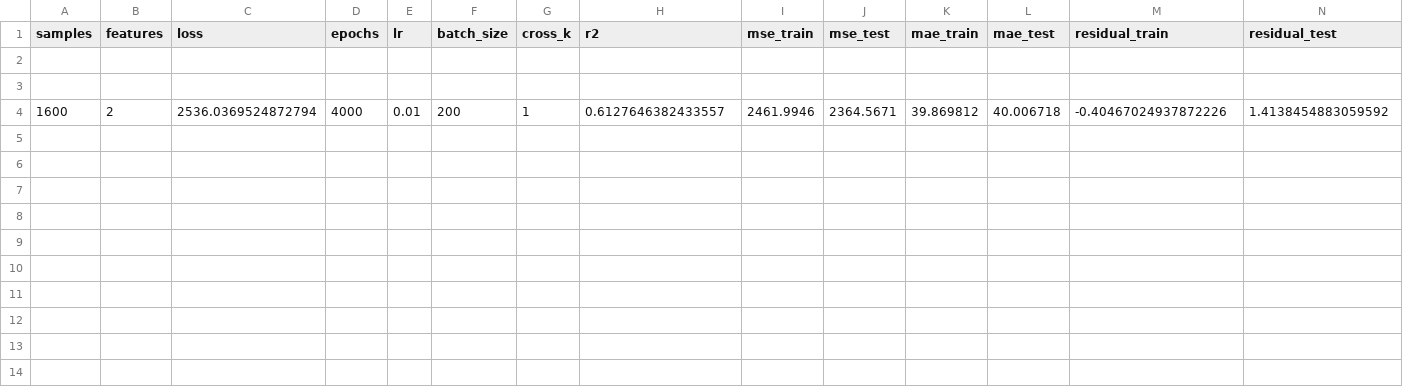
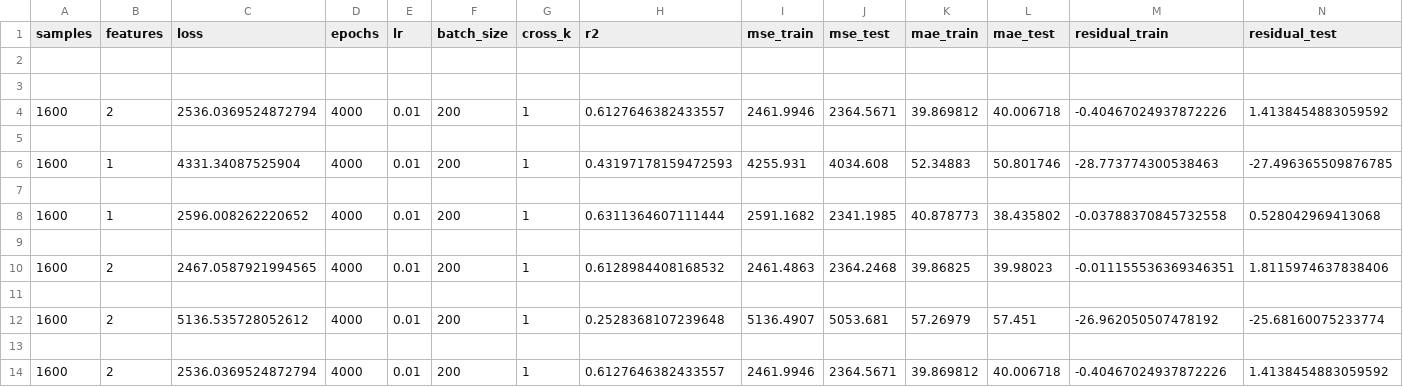
Before and after one commit to cecinuga/MarketAI, a CSV file: Data/stats.csv, drawn as a sheet.

```diff
--- a/Data/stats.csv
+++ b/Data/stats.csv
@@ -4 +4,11 @@ samples, features, loss, epochs, lr, batch_size, cross_k, r2, mse_train, mse_tes
 1600,2,2536.0369524872794,4000,0.01,200,1,0.6127646382433557,2461.9946,2364.5671,39.869812,40.006718,-0.40467024937872226,1.4138454883059592
+
+1600,1,4331.34087525904,4000,0.01,200,1,0.43197178159472593,4255.931,4034.608,52.34883,50.801746,-28.773774300538463,-27.496365509876785
+
+1600,1,2596.008262220652,4000,0.01,200,1,0.6311364607111444,2591.1682,2341.1985,40.878773,38.435802,-0.03788370845732558,0.528042969413068
+
+1600,2,2467.0587921994565,4000,0.01,200,1,0.6128984408168532,2461.4863,2364.2468,39.86825,39.98023,-0.011155536369346351,1.8115974637838406
+
+1600,2,5136.535728052612,4000,0.01,200,1,0.2528368107239648,5136.4907,5053.681,57.26979,57.451,-26.962050507478192,-25.68160075233774
+
+1600,2,2536.0369524872794,4000,0.01,200,1,0.6127646382433557,2461.9946,2364.5671,39.869812,40.006718,-0.40467024937872226,1.4138454883059592
```
Also changed, not shown: 1 other file.
